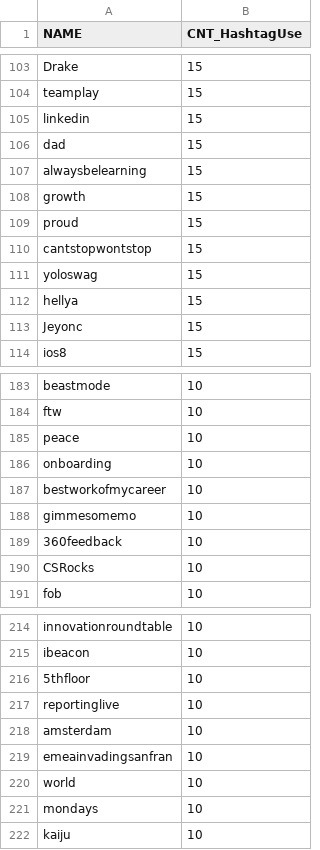
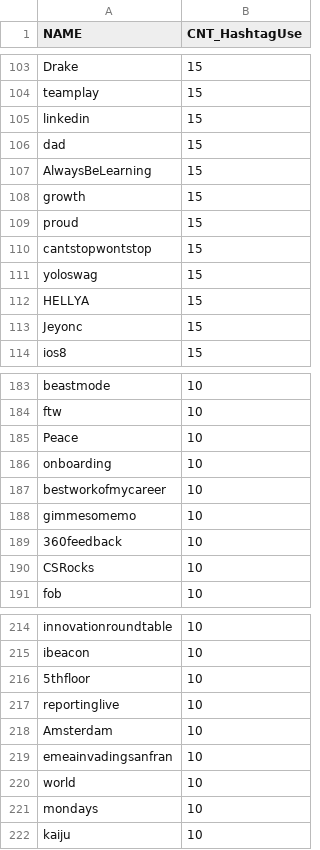
Before and after one commit to kevchiou/D3-wordcloud, a CSV file: sql/ht_pull.csv, drawn as a sheet; only a part is shown, gaps mark what is left out; the diff names each change by its address in the sheet, - before the commit and + after, or states it on an @@ line.

```diff
--- a/sql/ht_pull.csv
+++ b/sql/ht_pull.csv
-A107 (NAME): alwaysbelearning
+A107 (NAME): AlwaysBeLearning
-A112 (NAME): hellya
+A112 (NAME): HELLYA
-A185 (NAME): peace
+A185 (NAME): Peace
-A218 (NAME): amsterdam
+A218 (NAME): Amsterdam
```
Also changed, not shown: 2 other files.
